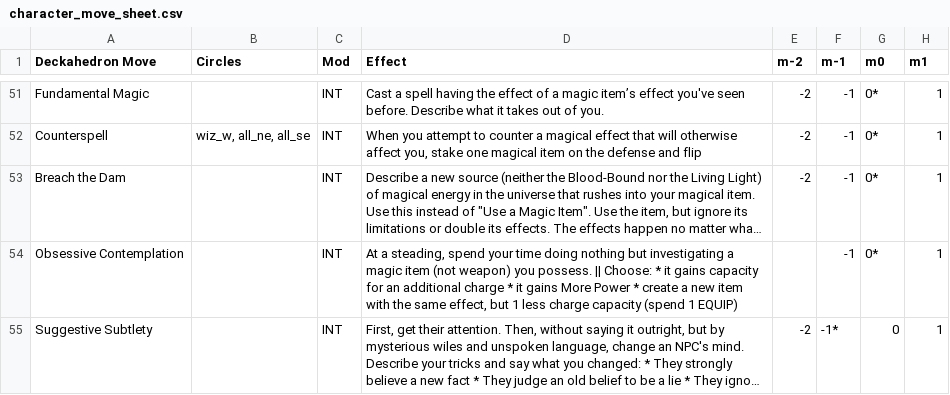
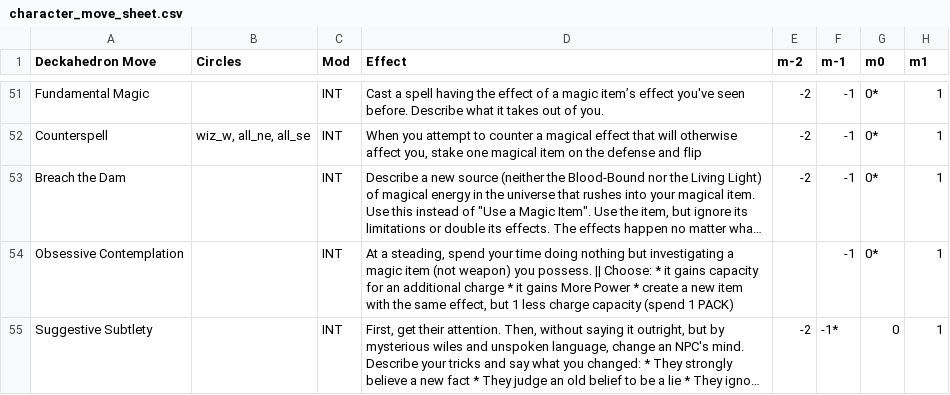
Before and after one commit to barbazul/1kfa, a CSV file: resolution_cards/character_move_sheet.csv, drawn as a sheet; only a part is shown, gaps mark what is left out; long unchanged cells end in …; the diff covers the shown part only; the diff names each change by its address in the sheet, - before the commit and + after, or states it on an @@ line.

```diff
--- a/resolution_cards/character_move_sheet.csv
+++ b/resolution_cards/character_move_sheet.csv
-D54 (Effect): …(spend 1 EQUIP)
+D54 (Effect): …(spend 1 PACK)
```
Also changed, not shown: 15 edited cells elsewhere in this file, resolution_cards/equipment_sheet.csv, 7 other files.
